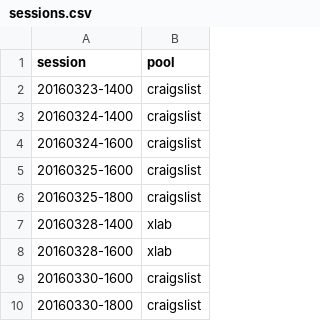
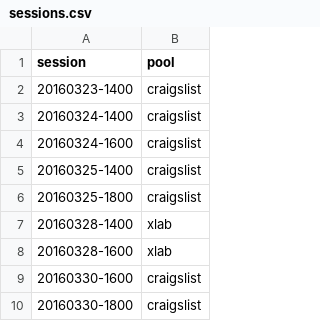
Before and after one commit to lindanlee/PETS2017-paper, a CSV file: experiment/processing/sessions.csv, drawn as a sheet.

Commit message:
Fix a session ID in sessions.csv.

```diff
--- a/experiment/processing/sessions.csv
+++ b/experiment/processing/sessions.csv
@@ -4,3 +4,3 @@ session,pool
 20160324-1600,craigslist
-20160325-1600,craigslist
+20160325-1400,craigslist
 20160325-1800,craigslist
```
